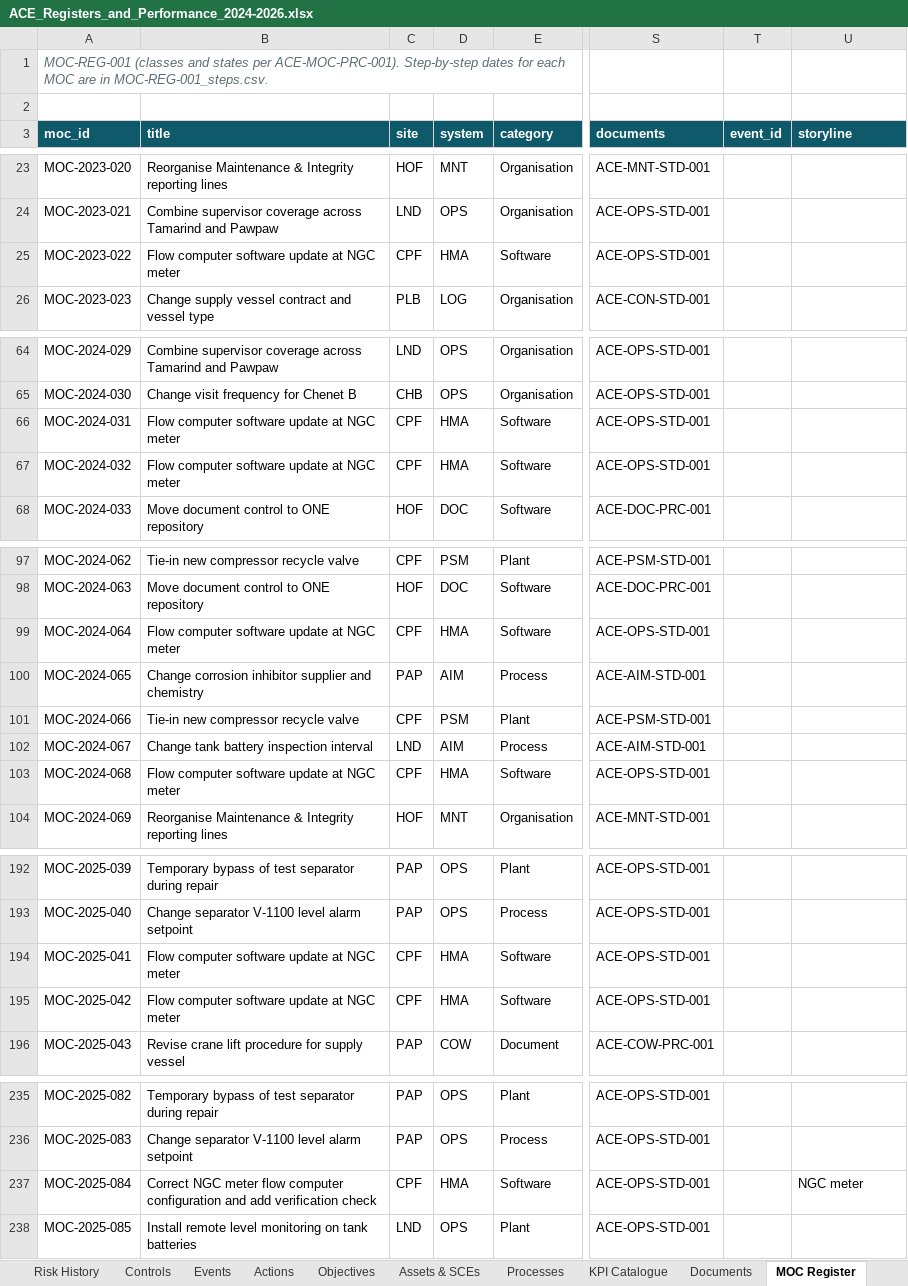
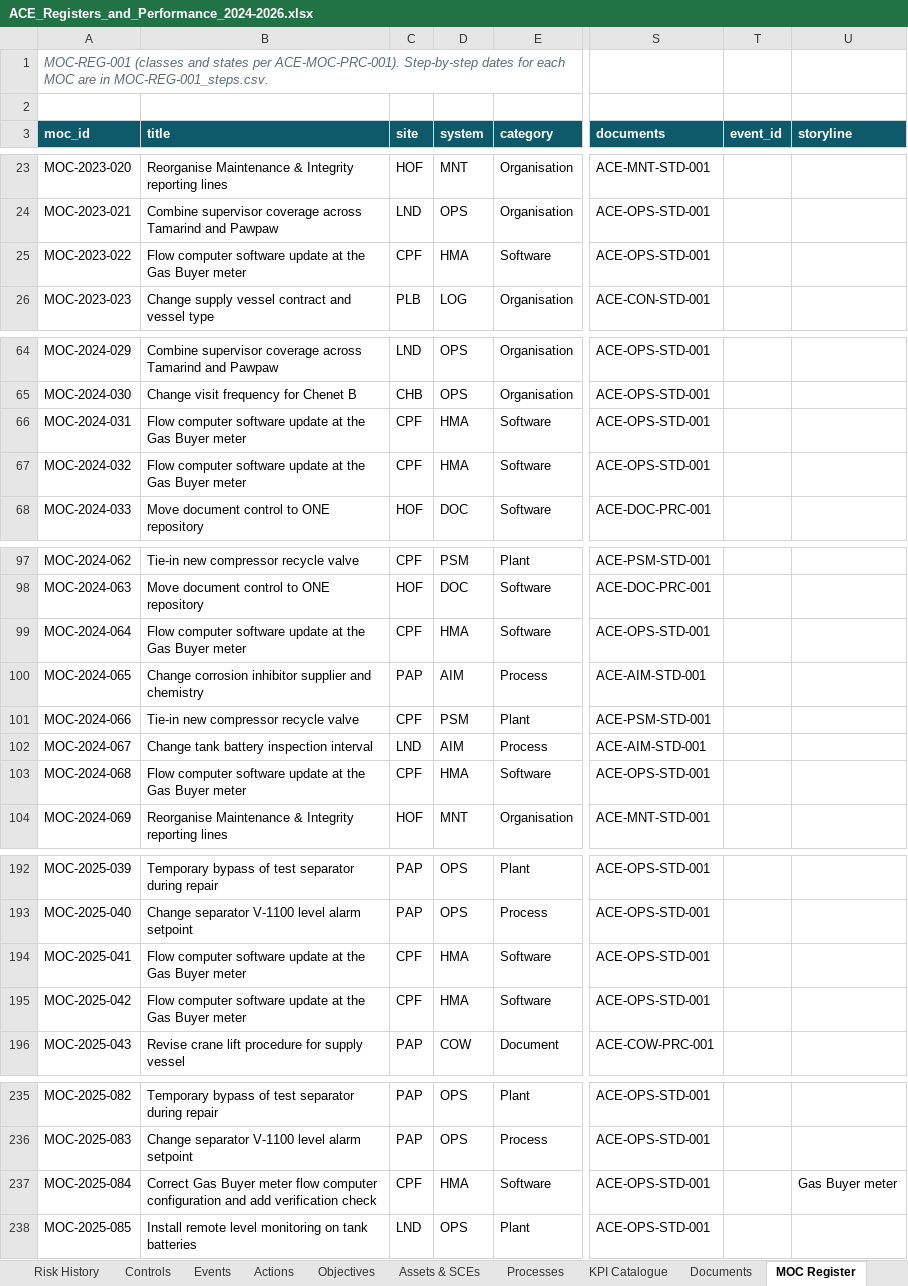
Before and after one commit to SCMWJTT/OMS, an Excel workbook: registers/ACE_Registers_and_Performance_2024-2026.xlsx, sheet MOC Register, drawn as a sheet; only a part is shown, gaps mark what is left out; values as stored, in another font and other column widths than the file's, no borders; the diff covers the shown part only; the diff names each change by its address in the sheet, - before the commit and + after, or states it on an @@ line.

```diff
--- a/registers/ACE_Registers_and_Performance_2024-2026.xlsx (sheet MOC Register)
+++ b/registers/ACE_Registers_and_Performance_2024-2026.xlsx (sheet MOC Register)
-B25 (title): …update at NGC meter
+B25 (title): …update at the Gas Buyer meter
-B66:B67 (title): …update at NGC meter
+B66:B67 (title): …update at the Gas Buyer meter
-B99 (title): …update at NGC meter
+B99 (title): …update at the Gas Buyer meter
-B103 (title): …update at NGC meter
+B103 (title): …update at the Gas Buyer meter
-B194:B195 (title): …update at NGC meter
+B194:B195 (title): …update at the Gas Buyer meter
-B237 (title): Correct NGC meter flow…
+B237 (title): Correct Gas Buyer meter flow…
-U237 (storyline): NGC meter
+U237 (storyline): Gas Buyer meter
```
Also changed, not shown: 9 edited cells elsewhere in this sheet, sheet Performance, sheet Actions, sheet Heat Map, sheet Risk Register, sheet KPI Catalogue, sheet README, 5 more sheets, company/ACE_Organisation.xlsx, 44 other files.
